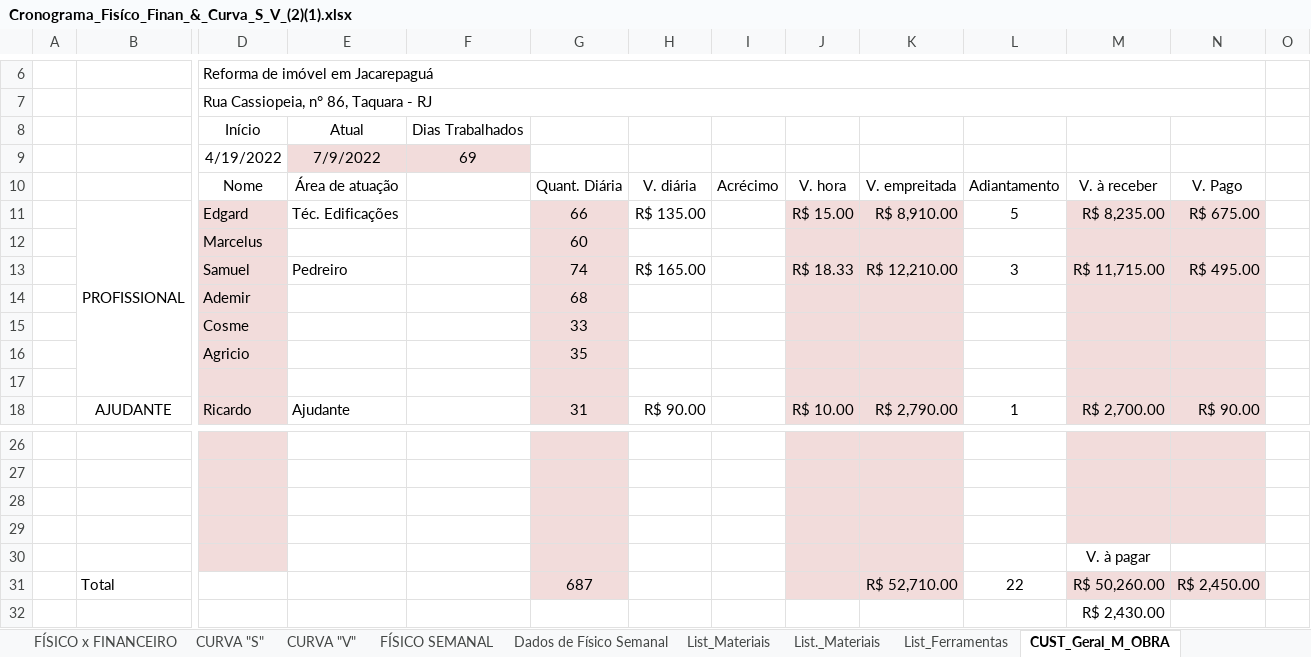
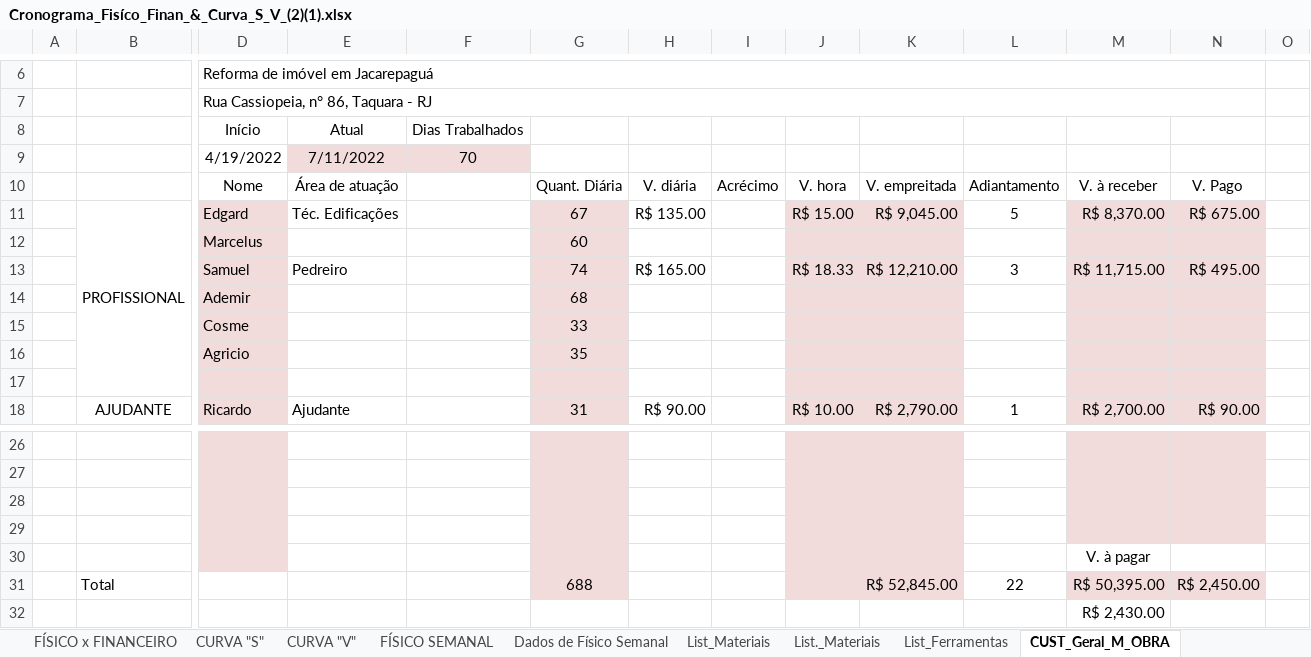
Before and after one commit to EdgardSancosta/Cronograma_Fisico_Financeiro, an Excel workbook: Cronograma_Fisíco_Finan_&_Curva_S_V_(2)(1).xlsx, sheet CUST_Geral_M_OBRA, drawn as a sheet; only a part is shown, gaps mark what is left out; values as stored, in another font and other column widths than the file's, no borders; charts and pictures and conditional formats not drawn; removed rows and columns are numbered as before the commit, all else as after; rows hold the shown columns only; the diff names each change by its address in the sheet, - before the commit and + after, or states it on an @@ line.

```diff
--- a/Cronograma_Fisíco_Finan_&_Curva_S_V_(2)(1).xlsx (sheet CUST_Geral_M_OBRA)
+++ b/Cronograma_Fisíco_Finan_&_Curva_S_V_(2)(1).xlsx (sheet CUST_Geral_M_OBRA)
-row 9:  |  | 4/19/2022 | 7/9/2022 | 69
+row 9:  |  | 4/19/2022 | 7/11/2022 | 70
-G11: 66
+G11: 67
-K11: R$ 8,910.00
+K11: R$ 9,045.00
-M11: R$ 8,235.00
+M11: R$ 8,370.00
-G31: 687
+G31: 688
-K31: R$ 52,710.00
+K31: R$ 52,845.00
-M31: R$ 50,260.00
+M31: R$ 50,395.00
```
Also changed, not shown: sheet FÍSICO x FINANCEIRO, sheet CUST_Diário_M_Obra, formulas that keep their value, charts or pictures.
